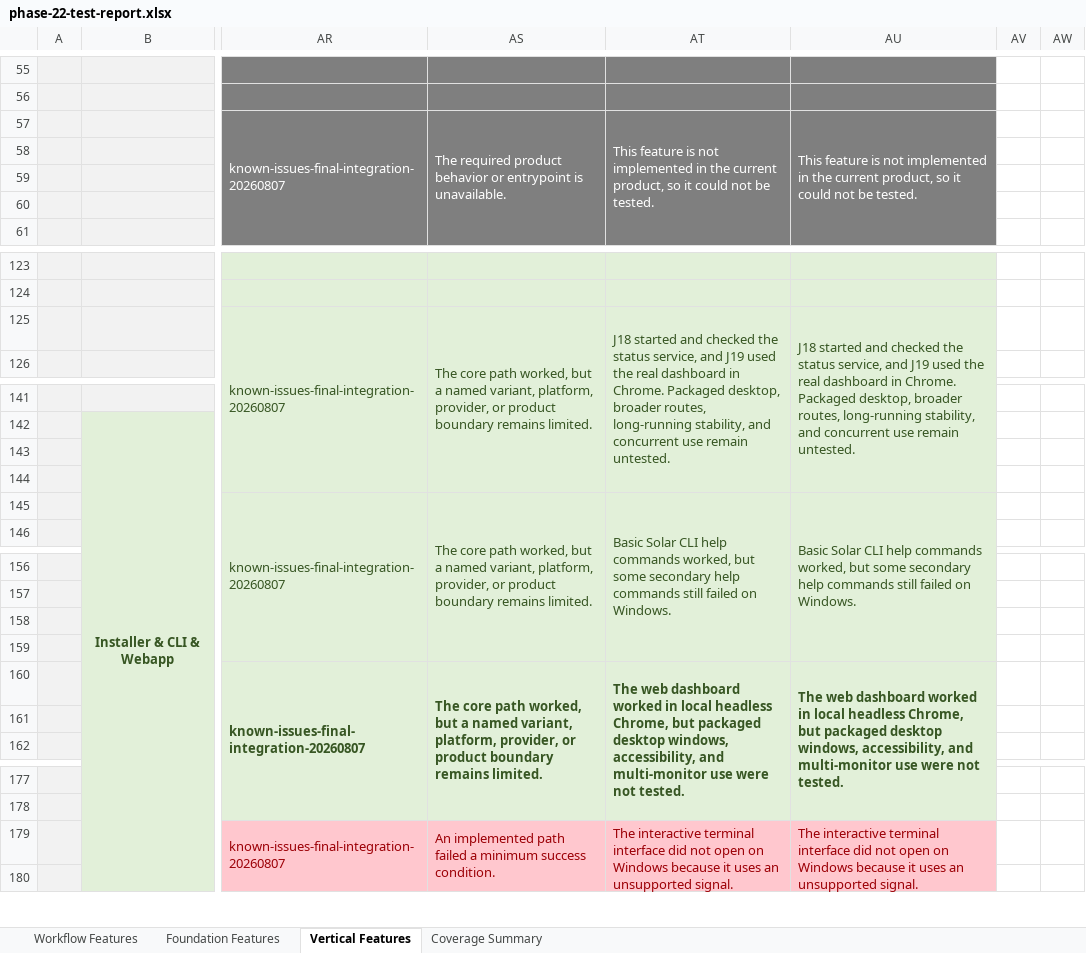
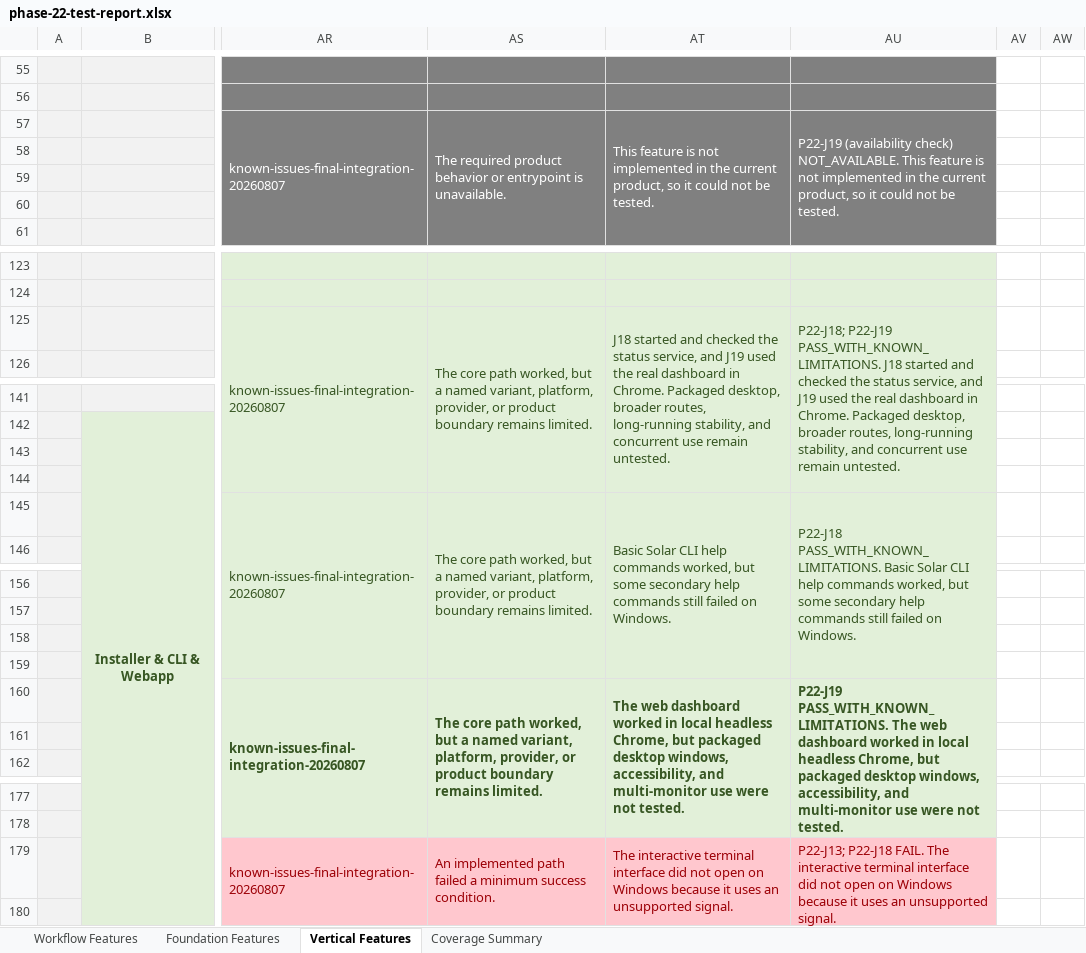
Before and after one commit to Stellven/AI4Research, an Excel workbook: docs/integrations/autosci/phase-22-test-report.xlsx, sheet Vertical Features, drawn as a sheet; only a part is shown, gaps mark what is left out; values as stored, in another font and other column widths than the file's, no borders; the diff covers the shown part only; the diff names each change by its address in the sheet, - before the commit and + after, or states it on an @@ line.

```diff
--- a/docs/integrations/autosci/phase-22-test-report.xlsx (sheet Vertical Features)
+++ b/docs/integrations/autosci/phase-22-test-report.xlsx (sheet Vertical Features)
-AU57: This feature…
+AU57: P22-J19 (availability check) NOT_AVAILABLE. This feature…
-AU125: J18 started…
+AU125: P22-J18; P22-J19 PASS_WITH_KNOWN_LIMITATIONS. J18 started…
-AU145: Basic Solar…
+AU145: P22-J18 PASS_WITH_KNOWN_LIMITATIONS. Basic Solar…
-AU160: The web…
+AU160: P22-J19 PASS_WITH_KNOWN_LIMITATIONS. The web…
-AU179: The interactive…
+AU179: P22-J13; P22-J18 FAIL. The interactive…
```
Also changed, not shown: 25 edited cells and cell formats elsewhere in this sheet, sheet Foundation Features, sheet Workflow Features, sheet Coverage Summary, 24 other files.
